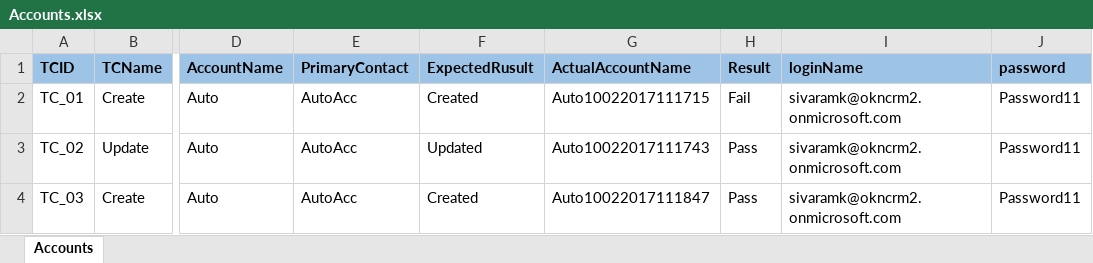
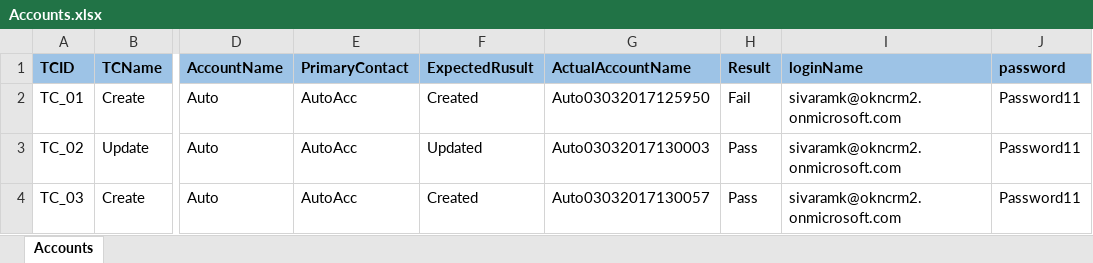
Before and after one commit to sivaram-khandrika/CRMAutomationMaven, an Excel workbook: CRMAutomationMaven/Test Data/Accounts.xlsx, sheet Accounts, drawn as a sheet; only a part is shown, gaps mark what is left out; values as stored, in another font and other column widths than the file's, no borders; the diff names each change by its address in the sheet, - before the commit and + after, or states it on an @@ line.

Commit message:
test

```diff
--- a/CRMAutomationMaven/Test Data/Accounts.xlsx (sheet Accounts)
+++ b/CRMAutomationMaven/Test Data/Accounts.xlsx (sheet Accounts)
-G2 (ActualAccountName): Auto10022017111715
+G2 (ActualAccountName): Auto03032017125950
-G3 (ActualAccountName): Auto10022017111743
+G3 (ActualAccountName): Auto03032017130003
-G4 (ActualAccountName): Auto10022017111847
+G4 (ActualAccountName): Auto03032017130057
```
Also changed, not shown: CRMAutomationMaven/Test Data/Contacts.xlsx, CRMAutomationMaven/Test Data/Driver.xlsx, 9 other files.
